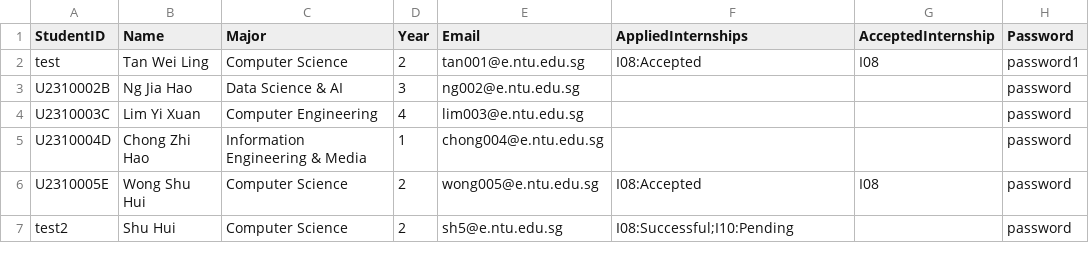
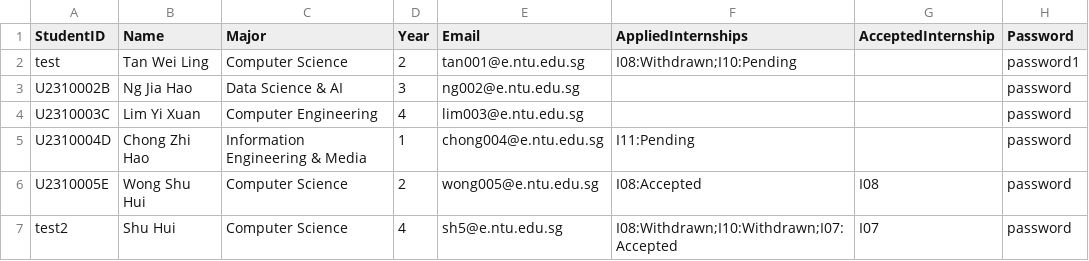
Before and after one commit to ItsYoude/sc2002-project, a CSV file: sc2002_project/src/data/sample_student_list.csv, drawn as a sheet.

```diff
--- a/sc2002_project/src/data/sample_student_list.csv
+++ b/sc2002_project/src/data/sample_student_list.csv
@@ -1,7 +1,7 @@
 StudentID,Name,Major,Year,Email,AppliedInternships,AcceptedInternship,Password
-test,Tan Wei Ling,Computer Science,2,tan001@e.ntu.edu.sg,I08:Accepted,I08,password1
+test,Tan Wei Ling,Computer Science,2,tan001@e.ntu.edu.sg,I08:Withdrawn;I10:Pending,,password1
 U2310002B,Ng Jia Hao,Data Science & AI,3,ng002@e.ntu.edu.sg,,,password
 U2310003C,Lim Yi Xuan,Computer Engineering,4,lim003@e.ntu.edu.sg,,,password
-U2310004D,Chong Zhi Hao,Information Engineering & Media,1,chong004@e.ntu.edu.sg,,,password
+U2310004D,Chong Zhi Hao,Information Engineering & Media,1,chong004@e.ntu.edu.sg,I11:Pending,,password
 U2310005E,Wong Shu Hui,Computer Science,2,wong005@e.ntu.edu.sg,I08:Accepted,I08,password
-test2,Shu Hui,Computer Science,2,sh5@e.ntu.edu.sg,I08:Successful;I10:Pending,,password
+test2,Shu Hui,Computer Science,4,sh5@e.ntu.edu.sg,I08:Withdrawn;I10:Withdrawn;I07:Accepted,I07,password
```
Also changed, not shown: sc2002_project/src/data/internship_list.csv, 45 other files.
